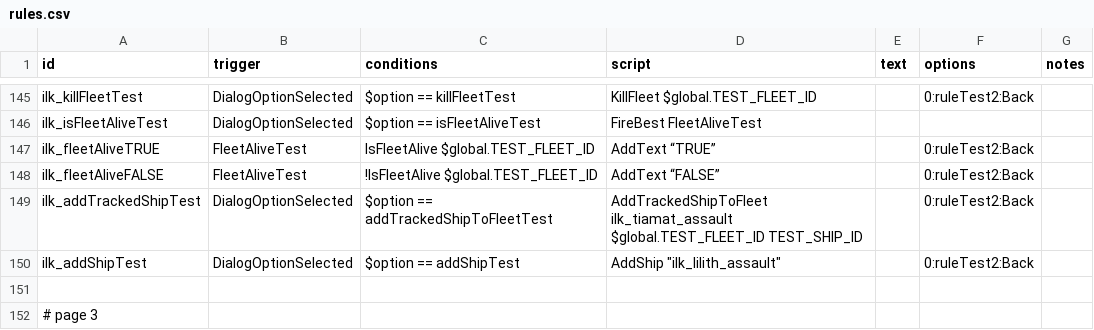
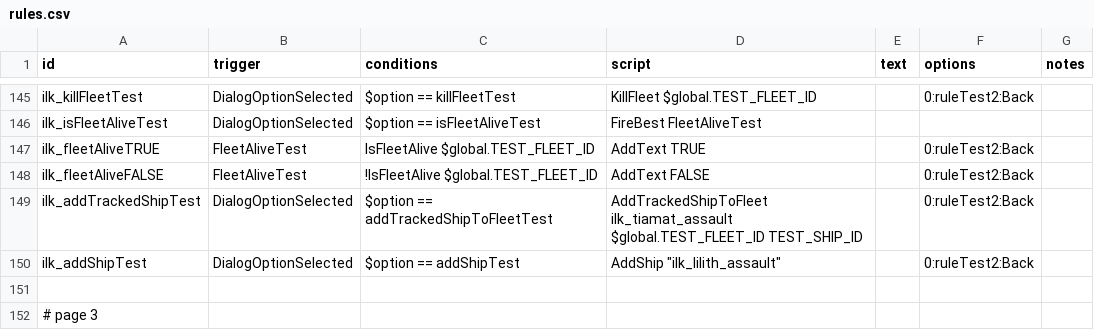
Before and after one commit to jstaf/mayorate, a CSV file: data/campaign/rules.csv, drawn as a sheet; only a part is shown, gaps mark what is left out.

```diff
--- a/data/campaign/rules.csv
+++ b/data/campaign/rules.csv
@@ -243,4 +243,4 @@ ilk_killFleetTest,DialogOptionSelected,$option == killFleetTest,KillFleet $globa
 ilk_isFleetAliveTest,DialogOptionSelected,$option == isFleetAliveTest,FireBest FleetAliveTest,,,
-ilk_fleetAliveTRUE,FleetAliveTest,IsFleetAlive $global.TEST_FLEET_ID,AddText “TRUE”,,0:ruleTest2:Back,
-ilk_fleetAliveFALSE,FleetAliveTest,!IsFleetAlive $global.TEST_FLEET_ID,AddText “FALSE”,,0:ruleTest2:Back,
+ilk_fleetAliveTRUE,FleetAliveTest,IsFleetAlive $global.TEST_FLEET_ID,AddText TRUE,,0:ruleTest2:Back,
+ilk_fleetAliveFALSE,FleetAliveTest,!IsFleetAlive $global.TEST_FLEET_ID,AddText FALSE,,0:ruleTest2:Back,
 ilk_addTrackedShipTest,DialogOptionSelected,$option == addTrackedShipToFleetTest,AddTrackedShipToFleet ilk_tiamat_assault $global.TEST_FLEET_ID TEST_SHIP_ID,,0:ruleTest2:Back,
```
Also changed, not shown: 3 other files.
